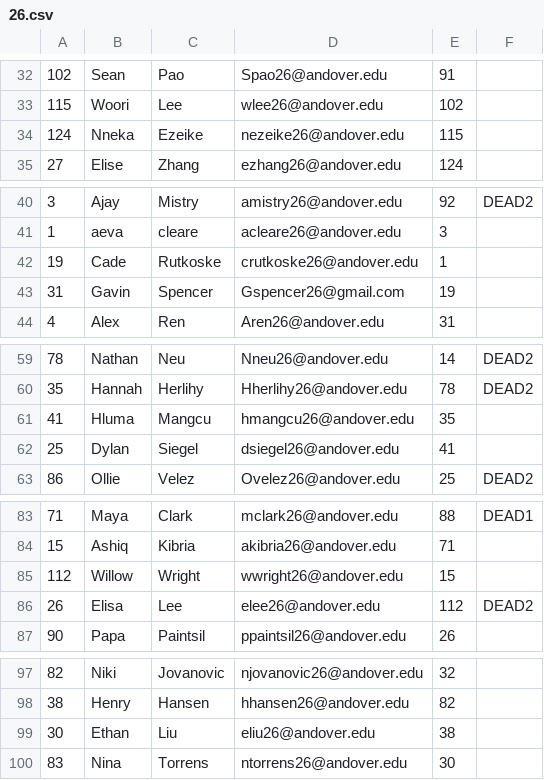
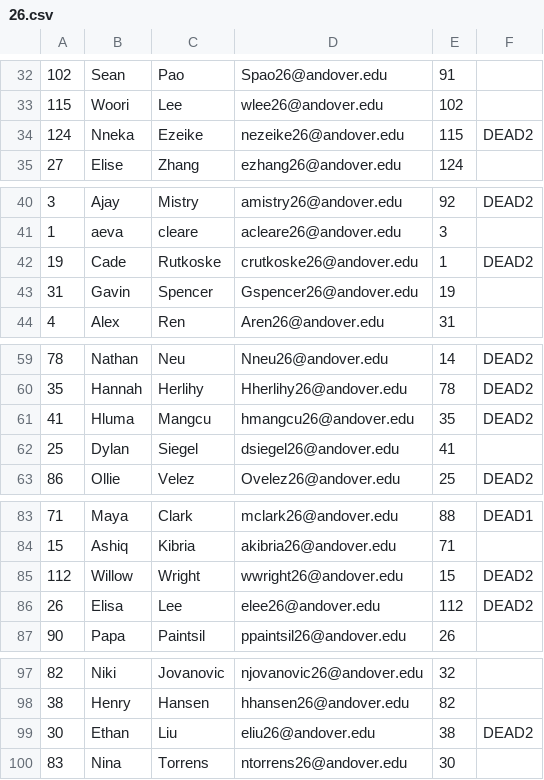
Before and after one commit to jinfanfrankhu/AndoverAssassin2025, a CSV file: 26.csv, drawn as a sheet; only a part is shown, gaps mark what is left out; the diff covers the shown part only.

Commit message:
new kills

```diff
--- a/26.csv
+++ b/26.csv
@@ -33,3 +33,3 @@
 115,Woori,Lee,wlee26@andover.edu,102
-124,Nneka,Ezeike,nezeike26@andover.edu,115
+124,Nneka,Ezeike,nezeike26@andover.edu,115,DEAD2
 27,Elise,Zhang,ezhang26@andover.edu,124
@@ -41,4 +41,4 @@
 1,aeva,cleare,acleare26@andover.edu,3
-19,Cade,Rutkoske,crutkoske26@andover.edu,1
-31,Gavin,Spencer ,Gspencer26@gmail.com,19
+19,Cade,Rutkoske,crutkoske26@andover.edu,1,DEAD2
+31,Gavin,Spencer ,Gspencer26@andover.edu,19
 4,Alex,Ren,Aren26@andover.edu,31
@@ -60,3 +60,3 @@
 35,Hannah,Herlihy,Hherlihy26@andover.edu,78,DEAD2
-41,Hluma,Mangcu,hmangcu26@andover.edu,35
+41,Hluma,Mangcu,hmangcu26@andover.edu,35,DEAD2
 25,Dylan ,Siegel ,dsiegel26@andover.edu,41
@@ -84,3 +84,3 @@
 15,Ashiq,Kibria,akibria26@andover.edu,71
-112,Willow,Wright,wwright26@andover.edu,15
+112,Willow,Wright,wwright26@andover.edu,15,DEAD2
 26,Elisa ,Lee,elee26@andover.edu,112,DEAD2
@@ -98,3 +98,3 @@
 38,Henry,Hansen,hhansen26@andover.edu,82
-30,Ethan,Liu,eliu26@andover.edu,38
+30,Ethan,Liu,eliu26@andover.edu,38,DEAD2
 83,Nina,Torrens,ntorrens26@andover.edu,30
```
Also changed, not shown: 3 edited cells elsewhere in this file.
